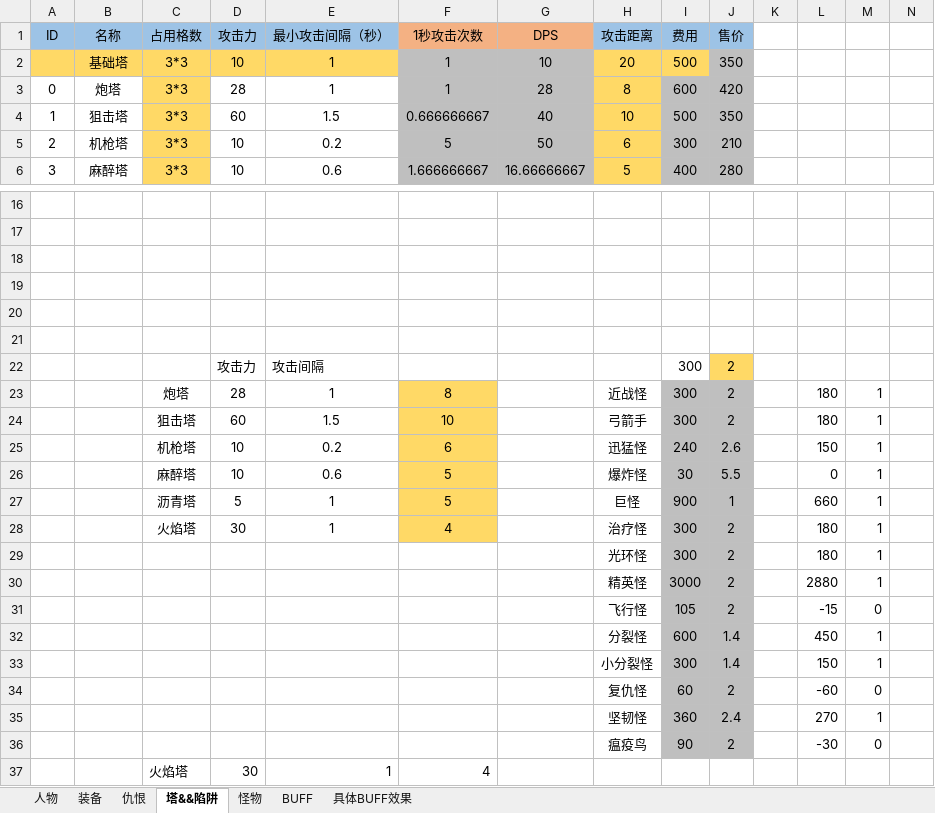
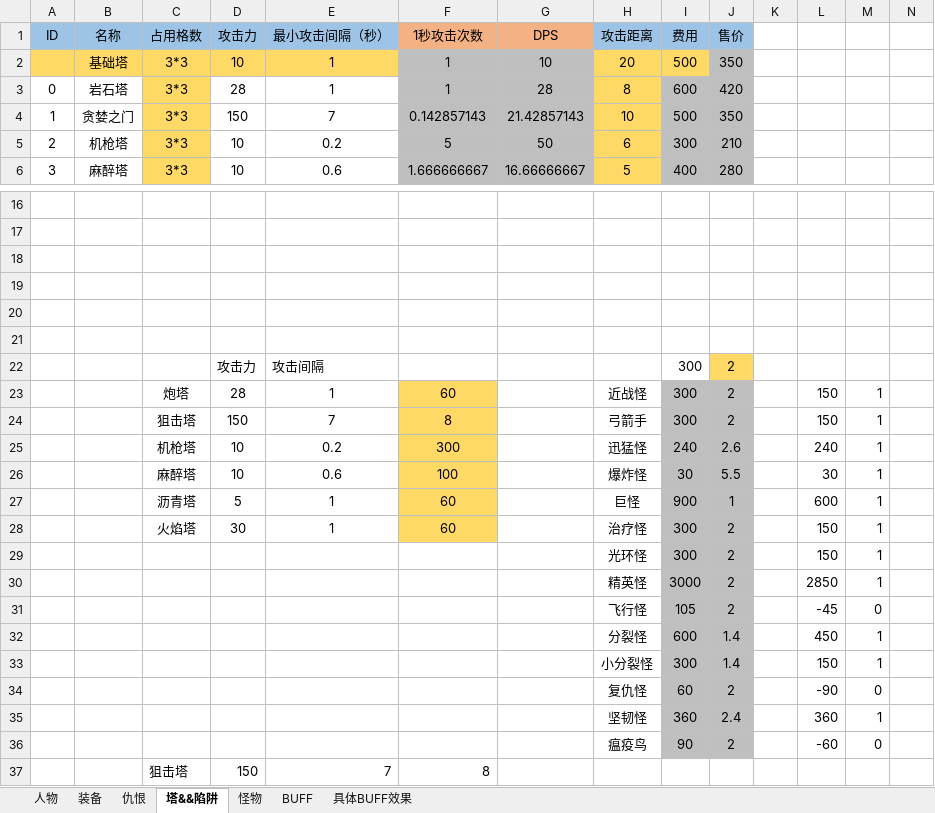
Before and after one commit to ima-games/ATD, an Excel workbook: Assets/Excel/总表（仅供查看）.xlsx, sheet 塔&&陷阱, drawn as a sheet; only a part is shown, gaps mark what is left out; values as stored, in another font and other column widths than the file's, no borders; conditional formats not drawn; removed rows and columns are numbered as before the commit, all else as after; rows hold the shown columns only; the diff names each change by its address in the sheet, - before the commit and + after, or states it on an @@ line.

```diff
--- a/Assets/Excel/总表（仅供查看）.xlsx (sheet 塔&&陷阱)
+++ b/Assets/Excel/总表（仅供查看）.xlsx (sheet 塔&&陷阱)
-B3 (名称): 炮塔
+B3 (名称): 岩石塔
-B4 (名称): 狙击塔
+B4 (名称): 贪婪之门
-D4 (攻击力): 60
+D4 (攻击力): 150
-E4 (最小攻击间隔（秒）): 1.5
+E4 (最小攻击间隔（秒）): 7
-F4 (1秒攻击次数): 0.666666667
+F4 (1秒攻击次数): 0.142857143
-G4 (DPS): 40
+G4 (DPS): 21.42857143
-F23 (1秒攻击次数): 8
+F23 (1秒攻击次数): 60
-L23:L24: 180
+L23:L24: 150
-D24 (攻击力): 60
+D24 (攻击力): 150
-E24 (最小攻击间隔（秒）): 1.5
+E24 (最小攻击间隔（秒）): 7
-F24 (1秒攻击次数): 10
+F24 (1秒攻击次数): 8
-F25 (1秒攻击次数): 6
+F25 (1秒攻击次数): 300
-L25: 150
+L25: 240
-F26 (1秒攻击次数): 5
+F26 (1秒攻击次数): 100
-L26: 0
+L26: 30
-F27 (1秒攻击次数): 5
+F27 (1秒攻击次数): 60
-L27: 660
+L27: 600
-F28 (1秒攻击次数): 4
+F28 (1秒攻击次数): 60
-L28:L29: 180
+L28:L29: 150
-L30: 2880
+L30: 2850
-L31: -15
+L31: -45
-L34: -60
+L34: -90
-L35: 270
+L35: 360
-L36: -30
+L36: -60
-row 37:  |  | 火焰塔 | 30 | 1 | 4
+row 37:  |  | 狙击塔 | 150 | 7 | 8
```
Also changed, not shown: formulas that keep their value, Assets/Excel/TowerTrap.xlsx, 18 other files.
